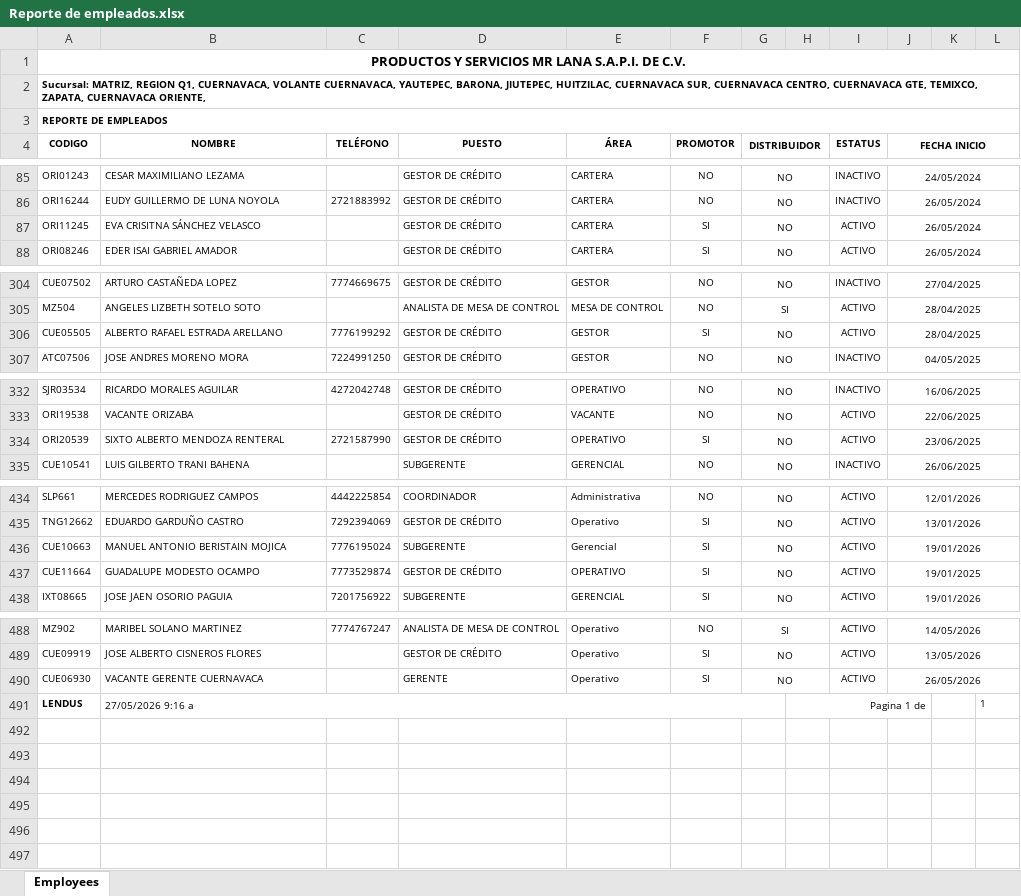
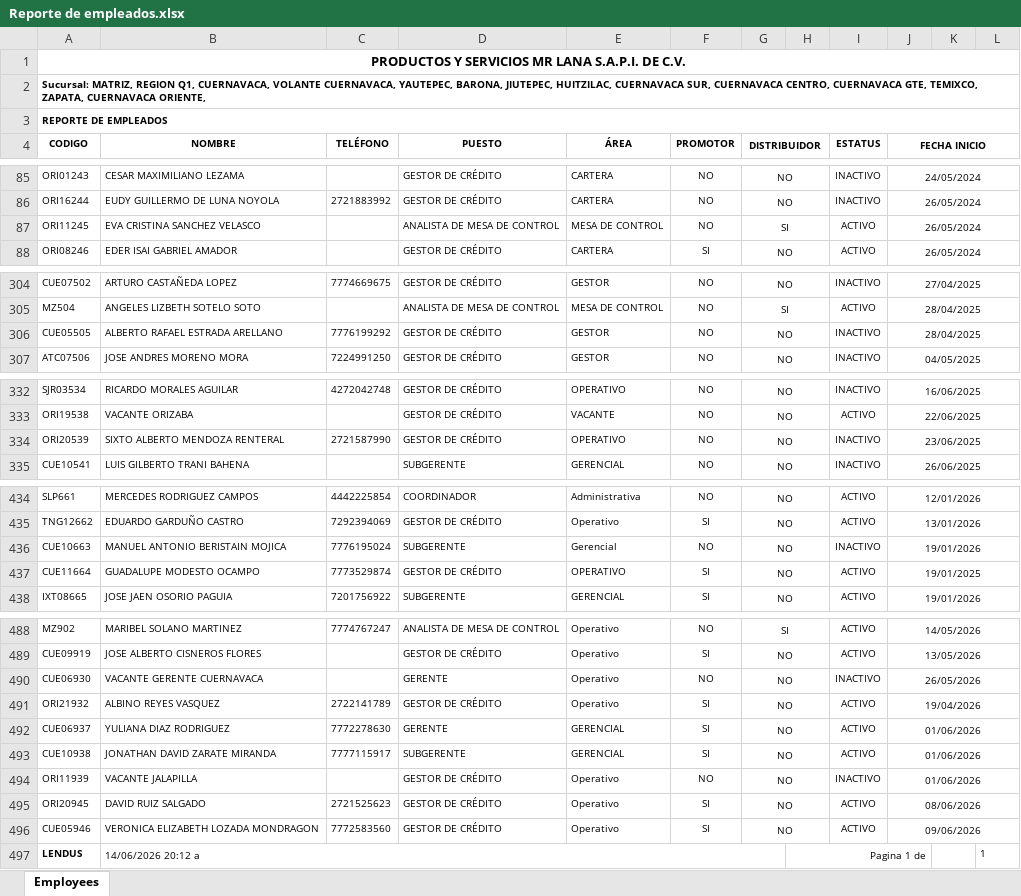
Before and after one commit to JesusA2004/Reportes, an Excel workbook: documentosEjemplo/Reporte de empleados.xlsx, sheet Employees, drawn as a sheet; only a part is shown, gaps mark what is left out; values as stored, in another font and other column widths than the file's, no borders; charts and pictures not drawn; addresses are those after the commit; the diff covers the shown part only; the diff names each change by its address in the sheet, - before the commit and + after, or states it on an @@ line.

```diff
--- a/documentosEjemplo/Reporte de empleados.xlsx (sheet Employees)
+++ b/documentosEjemplo/Reporte de empleados.xlsx (sheet Employees)
-B87 (NOMBRE): EVA CRISITNA SÁNCHEZ VELASCO
+B87 (NOMBRE): EVA CRISTINA SANCHEZ VELASCO
-D87 (PUESTO): GESTOR DE CRÉDITO
+D87 (PUESTO): ANALISTA DE MESA DE CONTROL
-E87 (ÁREA): CARTERA
+E87 (ÁREA): MESA DE CONTROL
-F87 (PROMOTOR): SI
+F87 (PROMOTOR): NO
-G87 (DISTRIBUIDOR): NO
+G87 (DISTRIBUIDOR): SI
-F306 (PROMOTOR): SI
+F306 (PROMOTOR): NO
-I306 (ESTATUS): ACTIVO
+I306 (ESTATUS): INACTIVO
-F334 (PROMOTOR): SI
+F334 (PROMOTOR): NO
-I334 (ESTATUS): ACTIVO
+I334 (ESTATUS): INACTIVO
-F436 (PROMOTOR): SI
+F436 (PROMOTOR): NO
-I436 (ESTATUS): ACTIVO
+I436 (ESTATUS): INACTIVO
-F490 (PROMOTOR): SI
+F490 (PROMOTOR): NO
-I490 (ESTATUS): ACTIVO
+I490 (ESTATUS): INACTIVO
+row 491: ORI21932 | ALBINO REYES VASQUEZ | 2722141789 | GESTOR DE CRÉDITO | Operativo | SI | NO |  | ACTIVO | 19/04/2026
+row 492: CUE06937 | YULIANA DIAZ RODRIGUEZ | 7772278630 | GERENTE | GERENCIAL | SI | NO |  | ACTIVO | 01/06/2026
+row 493: CUE10938 | JONATHAN DAVID ZARATE MIRANDA | 7777115917 | SUBGERENTE | GERENCIAL | SI | NO |  | ACTIVO | 01/06/2026
+row 494: ORI11939 | VACANTE JALAPILLA |  | GESTOR DE CRÉDITO | Operativo | NO | NO |  | INACTIVO | 01/06/2026
+row 495: ORI20945 | DAVID RUIZ SALGADO | 2721525623 | GESTOR DE CRÉDITO | Operativo | SI | NO |  | ACTIVO | 08/06/2026
+row 496: CUE05946 | VERONICA ELIZABETH LOZADA MONDRAGON | 7772583560 | GESTOR DE CRÉDITO | Operativo | SI | NO |  | ACTIVO | 09/06/2026
-B497 (NOMBRE): 27/05/2026 9:16 a
+B497 (NOMBRE): 14/06/2026 20:12 a
```
Also changed, not shown: 3 edited cells elsewhere in this sheet, documentosEjemplo/Gastos ERP.xlsx, documentosEjemplo/Gastos.xlsx, 27 other files.
